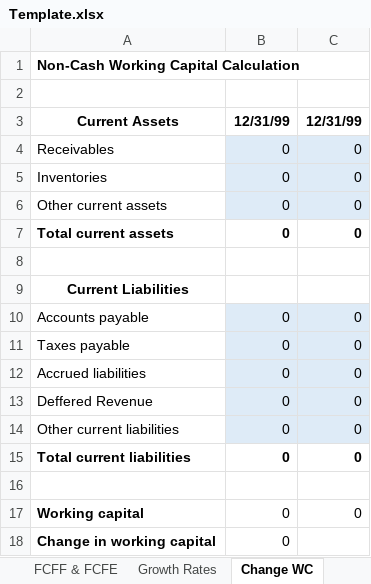
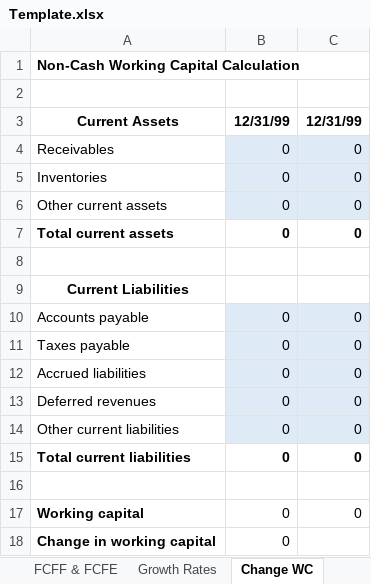
Before and after one commit to Rupak2pk/auto-valuation-, an Excel workbook: Template.xlsx, sheet Change WC, drawn as a sheet; values as stored, in another font and other column widths than the file's, no borders; the diff names each change by its address in the sheet, - before the commit and + after, or states it on an @@ line.

Commit message:
Add files via upload

```diff
--- a/Template.xlsx (sheet Change WC)
+++ b/Template.xlsx (sheet Change WC)
-A13: Deffered Revenue
+A13: Deferred revenues
```
